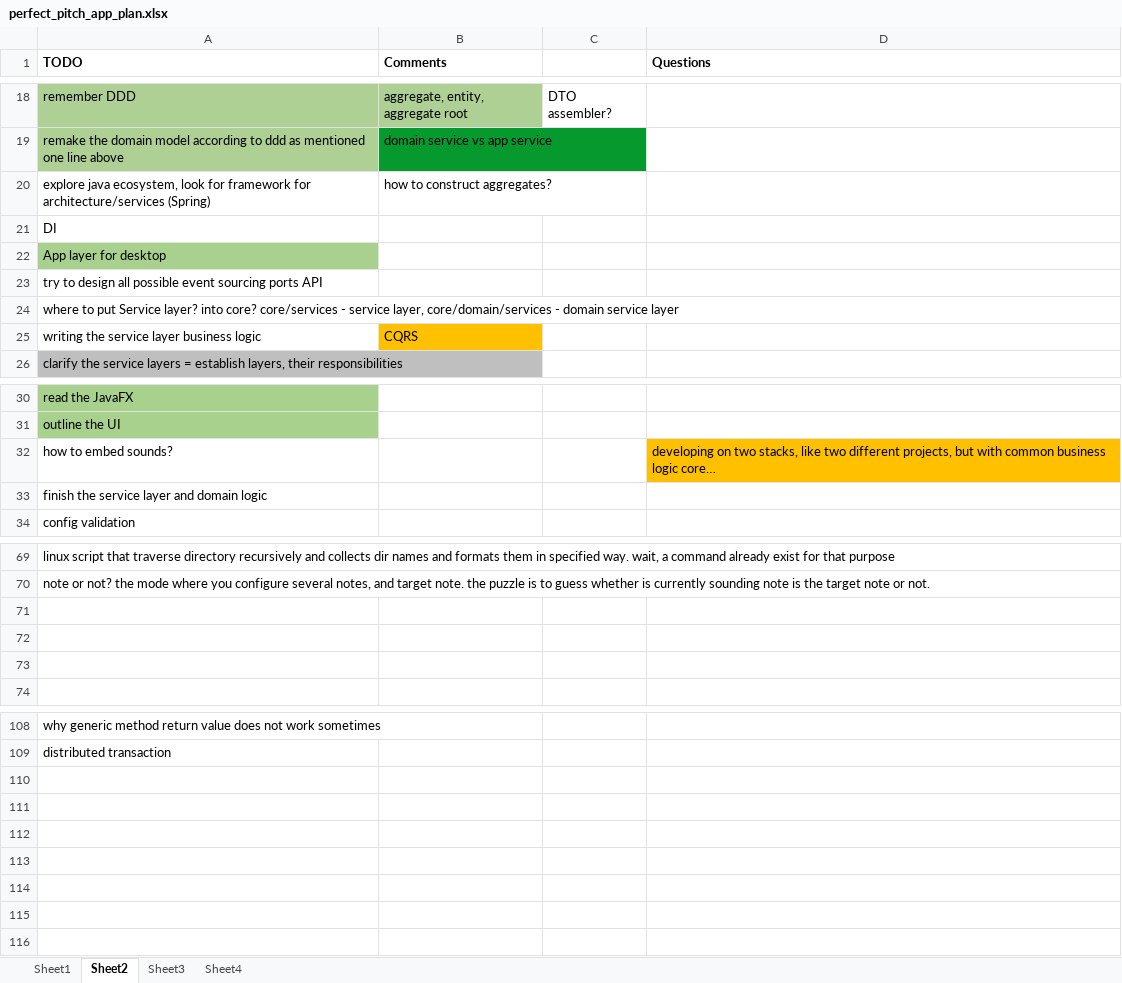
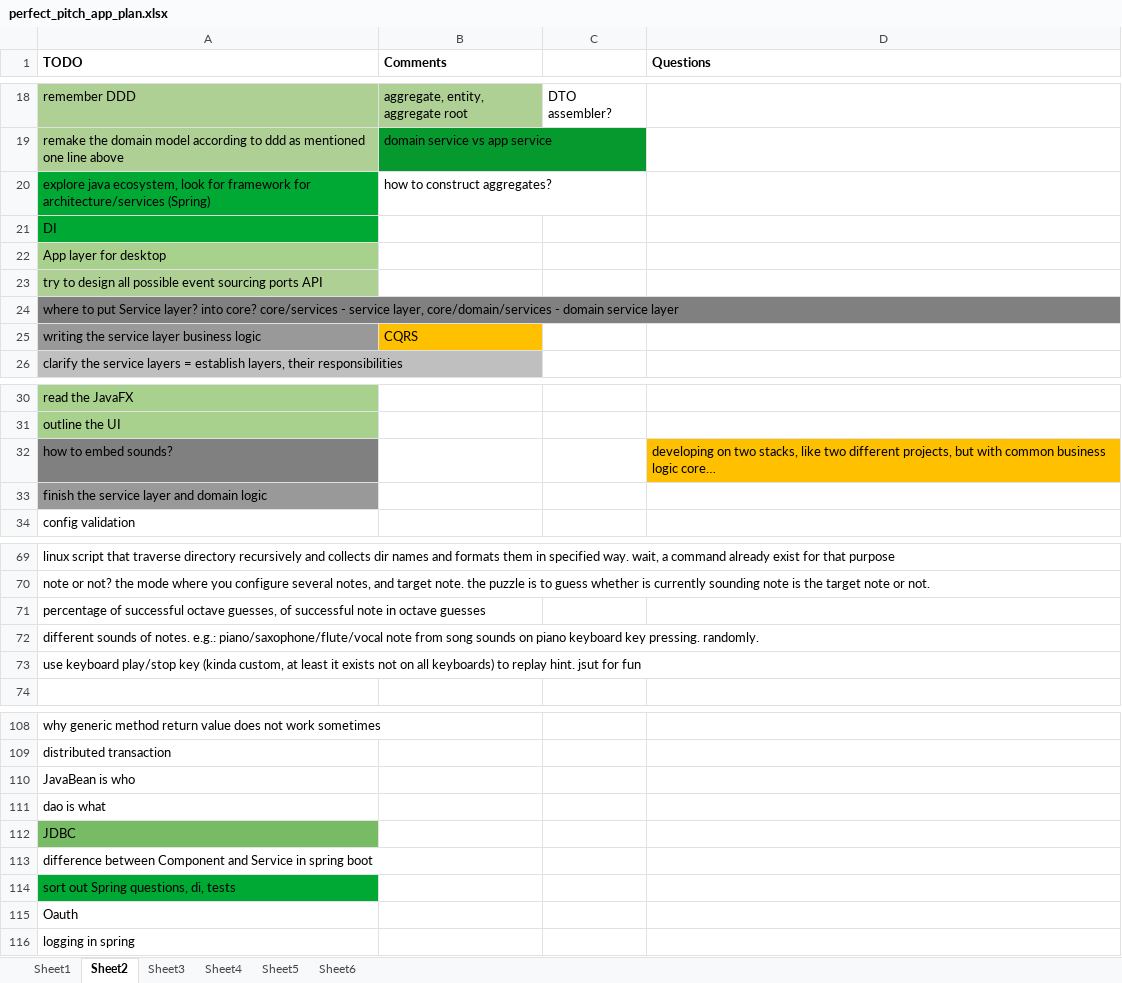
Before and after one commit to Slowpool/earking_out, an Excel workbook: docs/perfect_pitch_app_plan.xlsx, sheet Sheet2, drawn as a sheet; only a part is shown, gaps mark what is left out; long unchanged cells end in …; values as stored, in another font and other column widths than the file's, no borders; the diff covers the shown part only; the diff names each change by its address in the sheet, - before the commit and + after, or states it on an @@ line.

```diff
--- a/docs/perfect_pitch_app_plan.xlsx (sheet Sheet2)
+++ b/docs/perfect_pitch_app_plan.xlsx (sheet Sheet2)
+sheet tab: Sheet5
+sheet tab: Sheet6
-A20:A21 fill: none
+A20:A21 fill: #00A933
-A23 fill: none
+A23 fill: #AFD095
-A24 fill: none
+A24 fill: #808080
-A25 fill: none
+A25 fill: #999999
-A32 fill: none
+A32 fill: #808080
-A33 fill: none
+A33 fill: #999999
-A71 (TODO): (empty)
+A71 (TODO): percentage of successful octave guesses, of successful note in octave guesses
-A72 (TODO): (empty)
+A72 (TODO): different sounds of notes. e.g.: piano/saxophone/flute/vocal note from song sounds on piano keyboard key pressing. randomly.
-A73 (TODO): (empty)
+A73 (TODO): use keyboard play/stop key (kinda custom, at least it exists not on all keyboards) to replay hint. jsut for fun
+row 110: JavaBean is who
+row 111: dao is what
+row 112: JDBC
+row 113: difference between Component and Service in spring boot
+row 114: sort out Spring questions, di, tests
+row 115: Oauth
+row 116: logging in spring
```
Also changed, not shown: 1 edited cell and cell formats elsewhere in this sheet, 3 other files.
